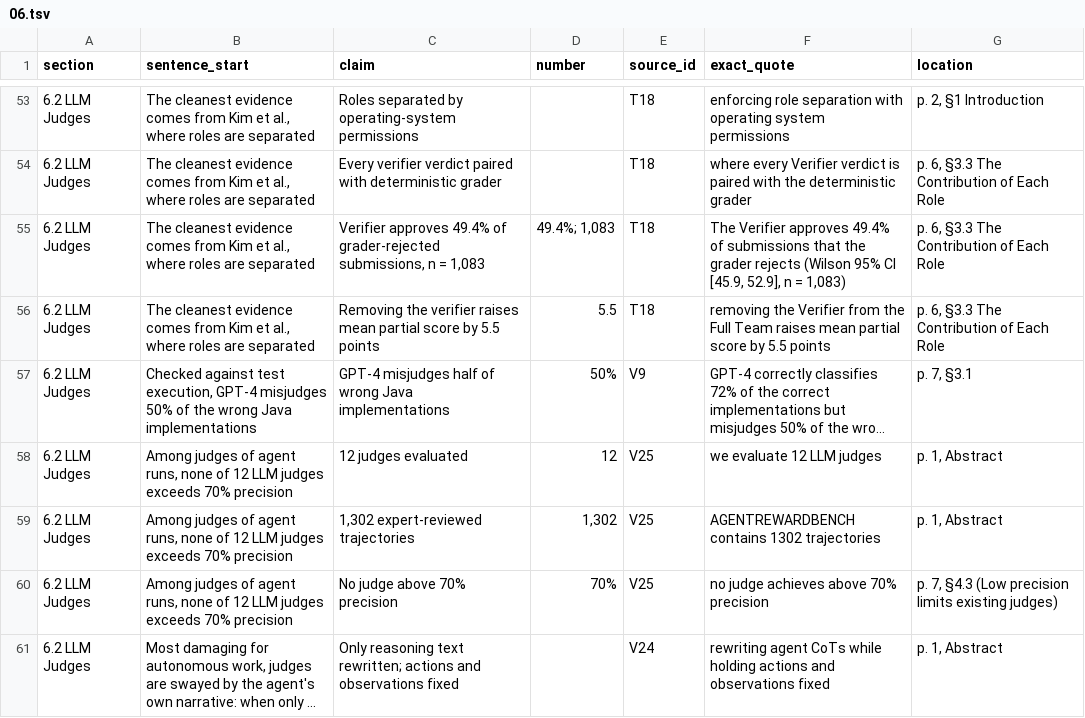
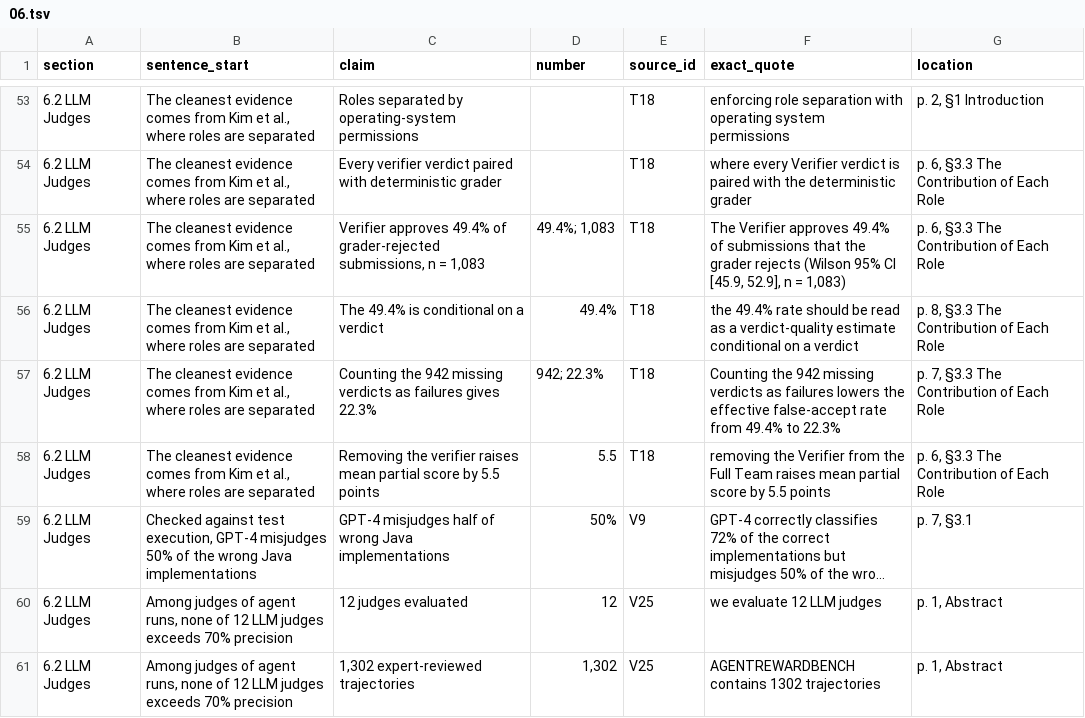
Before and after one commit to sharifamlani/autonomous, a TSV file: literature/review/ledger/06.tsv, drawn as a sheet; only a part is shown, gaps mark what is left out; the shorter side is filled out with more unchanged rows; long unchanged cells end in …; the diff names each change by its address in the sheet, - before the commit and + after, or states it on an @@ line.

```diff
--- a/literature/review/ledger/06.tsv
+++ b/literature/review/ledger/06.tsv
+row 56: 6.2 LLM Judges | The cleanest evidence comes from Kim et al., where roles are separated | The 49.4% is conditional on a verdict | 49.4% | T18 | the 49.4% rate should be read as a verdict-quality estimate conditional on a verdict | p. 8, §3.3 The Contribution of Each Role
+row 57: 6.2 LLM Judges | The cleanest evidence comes from Kim et al., where roles are separated | Counting the 942 missing verdicts as failures gives 22.3% | 942; 22.3% | T18 | Counting the 942 missing verdicts as failures lowers the effective false-accept rate from 49.4% to 22.3% | p. 7, §3.3 The Contribution of Each Role
```
Also changed, not shown: literature/review/ledger/01_03.tsv, literature/review/ledger/04_05.tsv, 16 other files.
